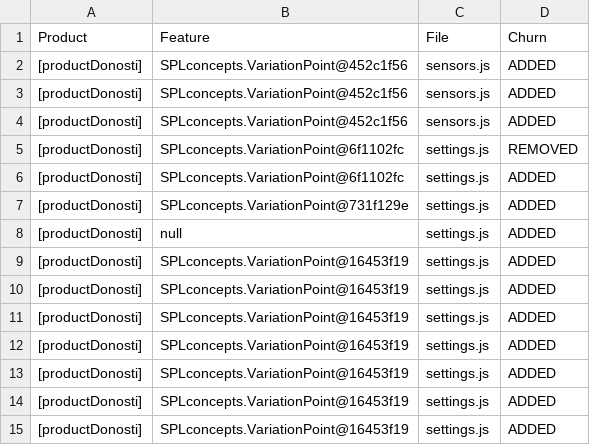
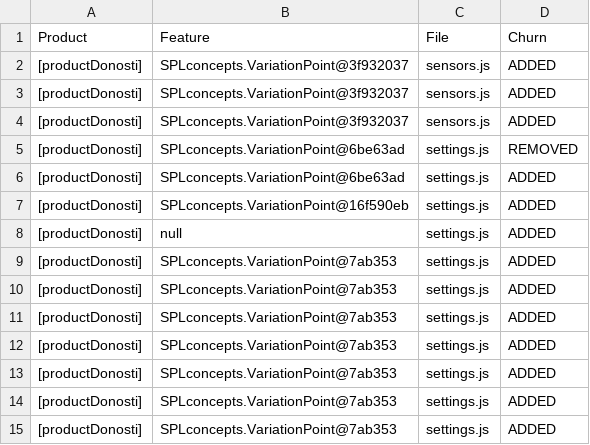
Before and after one commit to onekin/Git2SPLdb, a CSV file: src/main/resources/spl-data/customizations-Release-productDonosti-v1.00+.csv, drawn as a sheet.

```diff
--- a/src/main/resources/spl-data/customizations-Release-productDonosti-v1.00+.csv
+++ b/src/main/resources/spl-data/customizations-Release-productDonosti-v1.00+.csv
@@ -1,15 +1,15 @@
 Product,Feature,File,Churn
-[productDonosti],SPLconcepts.VariationPoint@452c1f56,sensors.js,ADDED
-[productDonosti],SPLconcepts.VariationPoint@452c1f56,sensors.js,ADDED
-[productDonosti],SPLconcepts.VariationPoint@452c1f56,sensors.js,ADDED
-[productDonosti],SPLconcepts.VariationPoint@6f1102fc,settings.js,REMOVED
-[productDonosti],SPLconcepts.VariationPoint@6f1102fc,settings.js,ADDED
-[productDonosti],SPLconcepts.VariationPoint@731f129e,settings.js,ADDED
+[productDonosti],SPLconcepts.VariationPoint@3f932037,sensors.js,ADDED
+[productDonosti],SPLconcepts.VariationPoint@3f932037,sensors.js,ADDED
+[productDonosti],SPLconcepts.VariationPoint@3f932037,sensors.js,ADDED
+[productDonosti],SPLconcepts.VariationPoint@6be63ad,settings.js,REMOVED
+[productDonosti],SPLconcepts.VariationPoint@6be63ad,settings.js,ADDED
+[productDonosti],SPLconcepts.VariationPoint@16f590eb,settings.js,ADDED
 [productDonosti],null,settings.js,ADDED
-[productDonosti],SPLconcepts.VariationPoint@16453f19,settings.js,ADDED
-[productDonosti],SPLconcepts.VariationPoint@16453f19,settings.js,ADDED
-[productDonosti],SPLconcepts.VariationPoint@16453f19,settings.js,ADDED
-[productDonosti],SPLconcepts.VariationPoint@16453f19,settings.js,ADDED
-[productDonosti],SPLconcepts.VariationPoint@16453f19,settings.js,ADDED
-[productDonosti],SPLconcepts.VariationPoint@16453f19,settings.js,ADDED
-[productDonosti],SPLconcepts.VariationPoint@16453f19,settings.js,ADDED
+[productDonosti],SPLconcepts.VariationPoint@7ab353,settings.js,ADDED
+[productDonosti],SPLconcepts.VariationPoint@7ab353,settings.js,ADDED
+[productDonosti],SPLconcepts.VariationPoint@7ab353,settings.js,ADDED
+[productDonosti],SPLconcepts.VariationPoint@7ab353,settings.js,ADDED
+[productDonosti],SPLconcepts.VariationPoint@7ab353,settings.js,ADDED
+[productDonosti],SPLconcepts.VariationPoint@7ab353,settings.js,ADDED
+[productDonosti],SPLconcepts.VariationPoint@7ab353,settings.js,ADDED
```
Also changed, not shown: src/main/resources/spl-data/customizations-Release-product1-v1.00+.csv, src/main/resources/spl-data/customizations-Release-productBerlin-v2.00+.csv, 6 other files.
